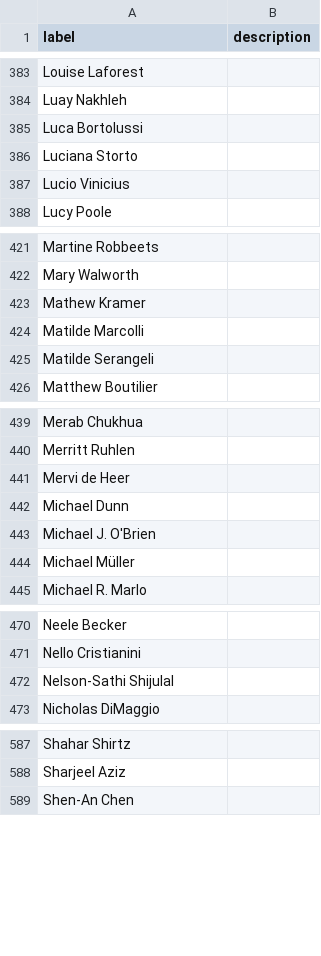
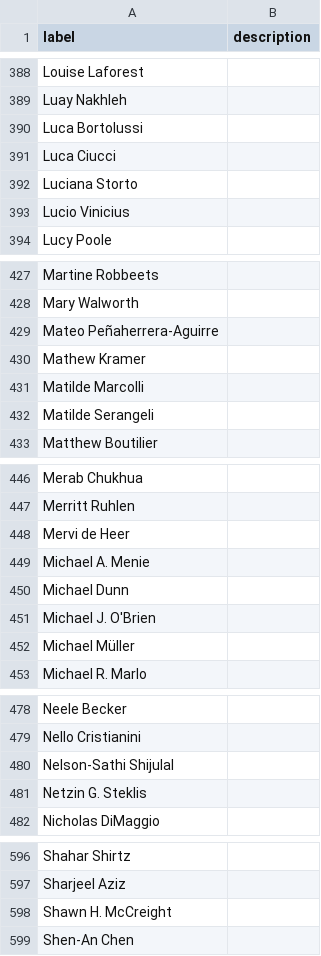
Before and after one commit to SimonGreenhill/LangPhyDB, a CSV file: terms/authors.csv, drawn as a sheet; only a part is shown, gaps mark what is left out; the diff covers the shown part only; the diff names each change by its address in the sheet, - before the commit and + after, or states it on an @@ line.

```diff
--- a/terms/authors.csv
+++ b/terms/authors.csv
+row 391: Luca Ciucci
+row 429: Mateo Peñaherrera-Aguirre
+row 449: Michael A. Menie
+row 481: Netzin G. Steklis
+row 598: Shawn H. McCreight
```
Also changed, not shown: 8 added rows and 1 removed row elsewhere in this file, terms/datatypes.csv, 8 other files.
